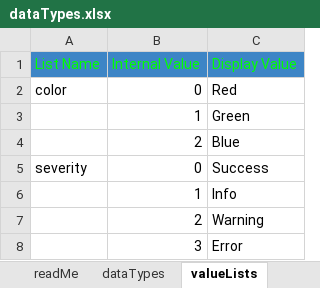
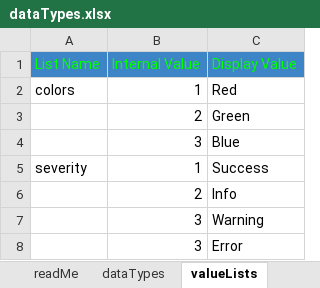
Before and after one commit to raghu-bhandi/forms, an Excel workbook: src/main/resources/fm/spec/dataTypes.xlsx, sheet valueLists, drawn as a sheet; values as stored, in another font and other column widths than the file's, no borders; charts and pictures not drawn; the diff names each change by its address in the sheet, - before the commit and + after, or states it on an @@ line.

```diff
--- a/src/main/resources/fm/spec/dataTypes.xlsx (sheet valueLists)
+++ b/src/main/resources/fm/spec/dataTypes.xlsx (sheet valueLists)
-A2 (List Name): color
+A2 (List Name): colors
-B2 (Internal Value): 0
+B2 (Internal Value): 1
-B3 (Internal Value): 1
+B3 (Internal Value): 2
-B4 (Internal Value): 2
+B4 (Internal Value): 3
-B5 (Internal Value): 0
+B5 (Internal Value): 1
-B6 (Internal Value): 1
+B6 (Internal Value): 2
-B7 (Internal Value): 2
+B7 (Internal Value): 3
```
Also changed, not shown: sheet dataTypes, 21 other files.
